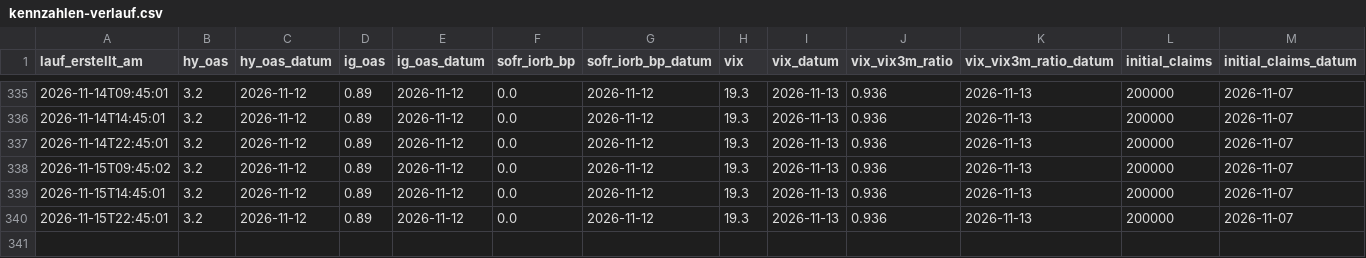
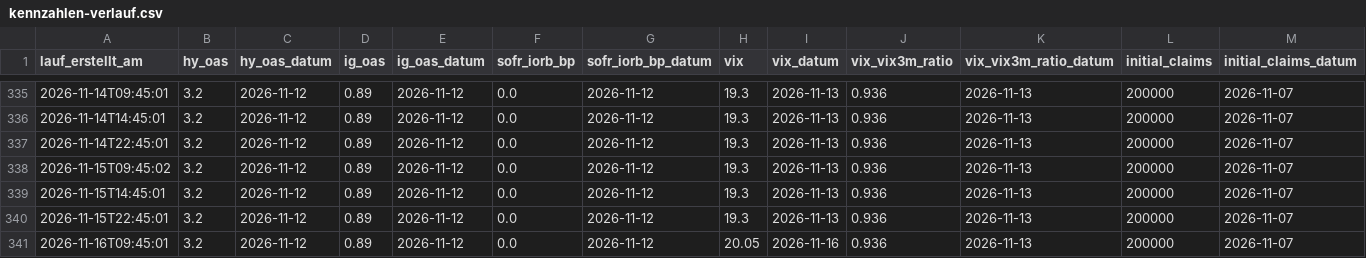
Before and after one commit to ssptpas/fws-daten, a CSV file: kennzahlen-verlauf.csv, drawn as a sheet; only a part is shown, gaps mark what is left out; rows hold the shown columns only; the diff names each change by its address in the sheet, - before the commit and + after, or states it on an @@ line.

```diff
--- a/kennzahlen-verlauf.csv
+++ b/kennzahlen-verlauf.csv
+row 341: 2026-11-16T09:45:01 | 3.2 | 2026-11-12 | 0.89 | 2026-11-12 | 0.0 | 2026-11-12 | 20.05 | 2026-11-16 | 0.936 | 2026-11-13 | 200000 | 2026-11-07
```
Also changed, not shown: vergleichsregeln-vola.csv, 4 other files.
